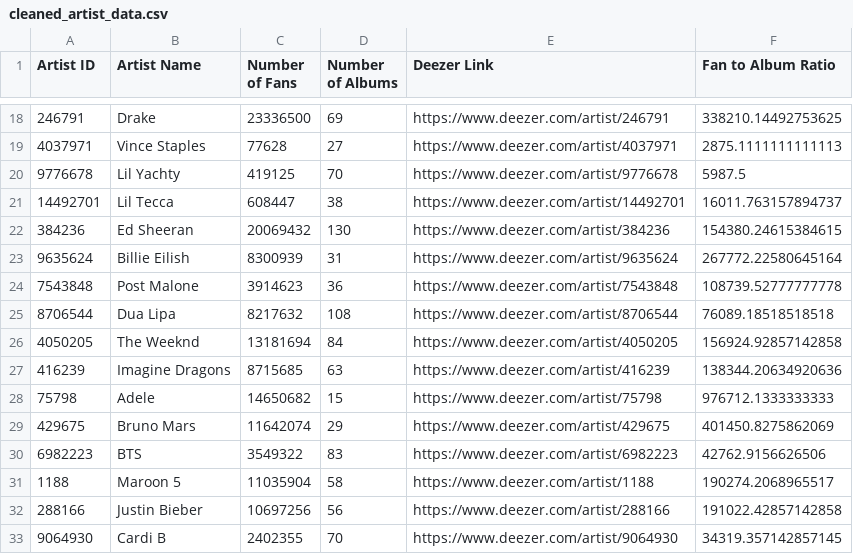
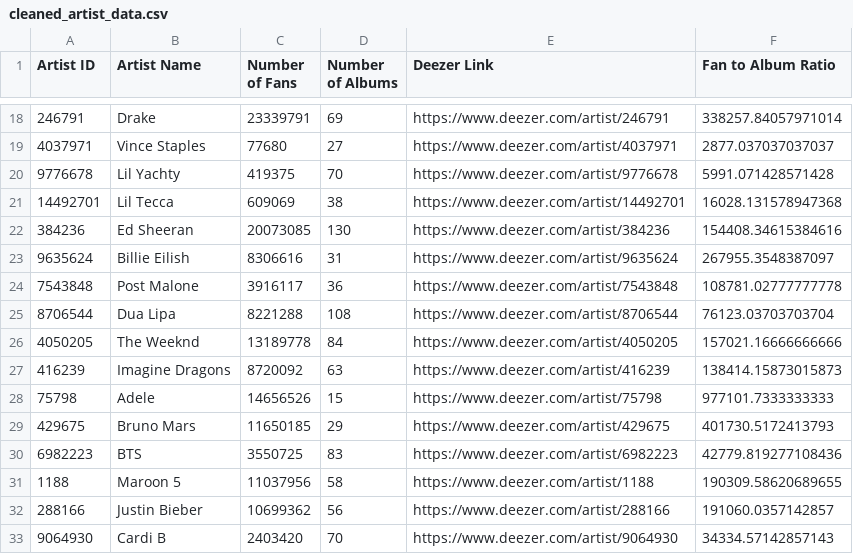
Before and after one commit to tjpaxton808/Project-3---Team-4, a CSV file: cleaned_artist_data.csv, drawn as a sheet; only a part is shown, gaps mark what is left out; the diff covers the shown part only.

```diff
--- a/cleaned_artist_data.csv
+++ b/cleaned_artist_data.csv
@@ -18,16 +18,16 @@ Artist ID,Artist Name,Number of Fans,Number of Albums,Deezer Link,Fan to Album R
-246791,Drake,23336500,69,https://www.deezer.com/artist/246791,338210.14492753625
-4037971,Vince Staples,77628,27,https://www.deezer.com/artist/4037971,2875.1111111111113
-9776678,Lil Yachty,419125,70,https://www.deezer.com/artist/9776678,5987.5
-14492701,Lil Tecca,608447,38,https://www.deezer.com/artist/14492701,16011.763157894737
-384236,Ed Sheeran,20069432,130,https://www.deezer.com/artist/384236,154380.24615384615
-9635624,Billie Eilish,8300939,31,https://www.deezer.com/artist/9635624,267772.22580645164
-7543848,Post Malone,3914623,36,https://www.deezer.com/artist/7543848,108739.52777777778
-8706544,Dua Lipa,8217632,108,https://www.deezer.com/artist/8706544,76089.18518518518
-4050205,The Weeknd,13181694,84,https://www.deezer.com/artist/4050205,156924.92857142858
-416239,Imagine Dragons,8715685,63,https://www.deezer.com/artist/416239,138344.20634920636
-75798,Adele,14650682,15,https://www.deezer.com/artist/75798,976712.1333333333
-429675,Bruno Mars,11642074,29,https://www.deezer.com/artist/429675,401450.8275862069
-6982223,BTS,3549322,83,https://www.deezer.com/artist/6982223,42762.9156626506
-1188,Maroon 5,11035904,58,https://www.deezer.com/artist/1188,190274.2068965517
-288166,Justin Bieber,10697256,56,https://www.deezer.com/artist/288166,191022.42857142858
-9064930,Cardi B,2402355,70,https://www.deezer.com/artist/9064930,34319.357142857145
+246791,Drake,23339791,69,https://www.deezer.com/artist/246791,338257.84057971014
+4037971,Vince Staples,77680,27,https://www.deezer.com/artist/4037971,2877.037037037037
+9776678,Lil Yachty,419375,70,https://www.deezer.com/artist/9776678,5991.071428571428
+14492701,Lil Tecca,609069,38,https://www.deezer.com/artist/14492701,16028.131578947368
+384236,Ed Sheeran,20073085,130,https://www.deezer.com/artist/384236,154408.34615384616
+9635624,Billie Eilish,8306616,31,https://www.deezer.com/artist/9635624,267955.3548387097
+7543848,Post Malone,3916117,36,https://www.deezer.com/artist/7543848,108781.02777777778
+8706544,Dua Lipa,8221288,108,https://www.deezer.com/artist/8706544,76123.03703703704
+4050205,The Weeknd,13189778,84,https://www.deezer.com/artist/4050205,157021.16666666666
+416239,Imagine Dragons,8720092,63,https://www.deezer.com/artist/416239,138414.15873015873
+75798,Adele,14656526,15,https://www.deezer.com/artist/75798,977101.7333333333
+429675,Bruno Mars,11650185,29,https://www.deezer.com/artist/429675,401730.5172413793
+6982223,BTS,3550725,83,https://www.deezer.com/artist/6982223,42779.819277108436
+1188,Maroon 5,11037956,58,https://www.deezer.com/artist/1188,190309.58620689655
+288166,Justin Bieber,10699362,56,https://www.deezer.com/artist/288166,191060.0357142857
+9064930,Cardi B,2403420,70,https://www.deezer.com/artist/9064930,34334.57142857143
```
Also changed, not shown: 69 edited cells elsewhere in this file, cleaned_tracks_data.csv, 2 other files.
